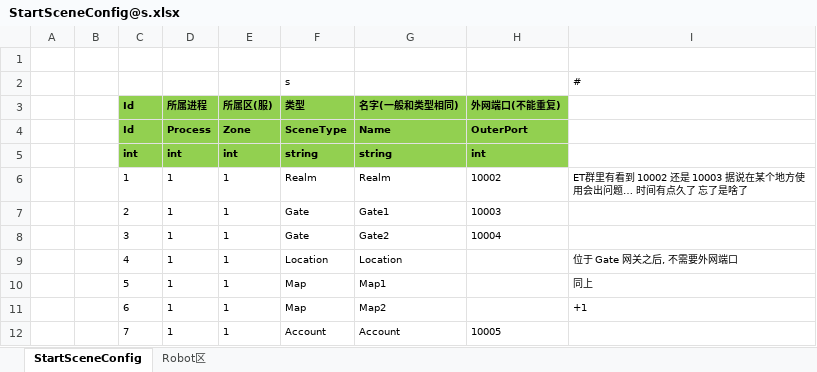
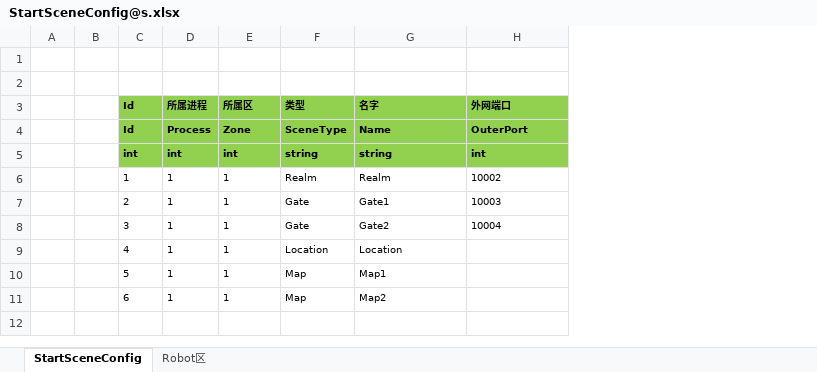
Before and after one commit to kaku1210/ET-EUI, an Excel workbook: Excel/StartSceneConfig@s.xlsx, sheet StartSceneConfig, drawn as a sheet; values as stored, in another font and other column widths than the file's, no borders; the diff names each change by its address in the sheet, - before the commit and + after, or states it on an @@ line.

```diff
--- a/Excel/StartSceneConfig@s.xlsx (sheet StartSceneConfig)
+++ b/Excel/StartSceneConfig@s.xlsx (sheet StartSceneConfig)
-column I, rows 2-11: # |  |  |  | ET群里有看到 10002 还是 10003 据说在某个地方使用会出问题… 时间有点久了 忘了是啥了 |  |  | 位于 Gate 网关之后, 不需要外网端口 | 同上 | +1
-row 2:  |  |  |  |  | s |  |  | #
+row 2: (empty)
-E3: 所属区(服)
+E3: 所属区
-G3: 名字(一般和类型相同)
+G3: 名字
-H3: 外网端口(不能重复)
+H3: 外网端口
-row 12:  |  | 7 | 1 | 1 | Account | Account | 10005
```
Also changed, not shown: Excel/UnitConfig.xlsx, 43 other files.
